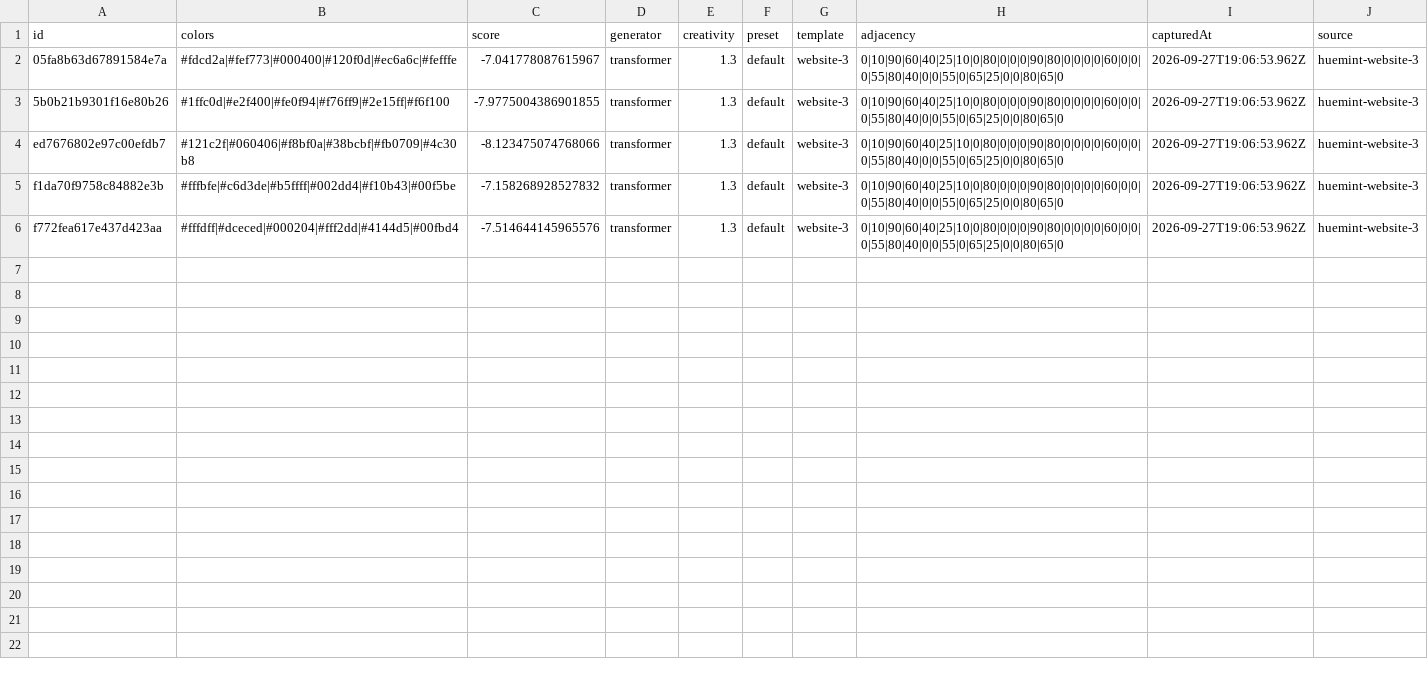
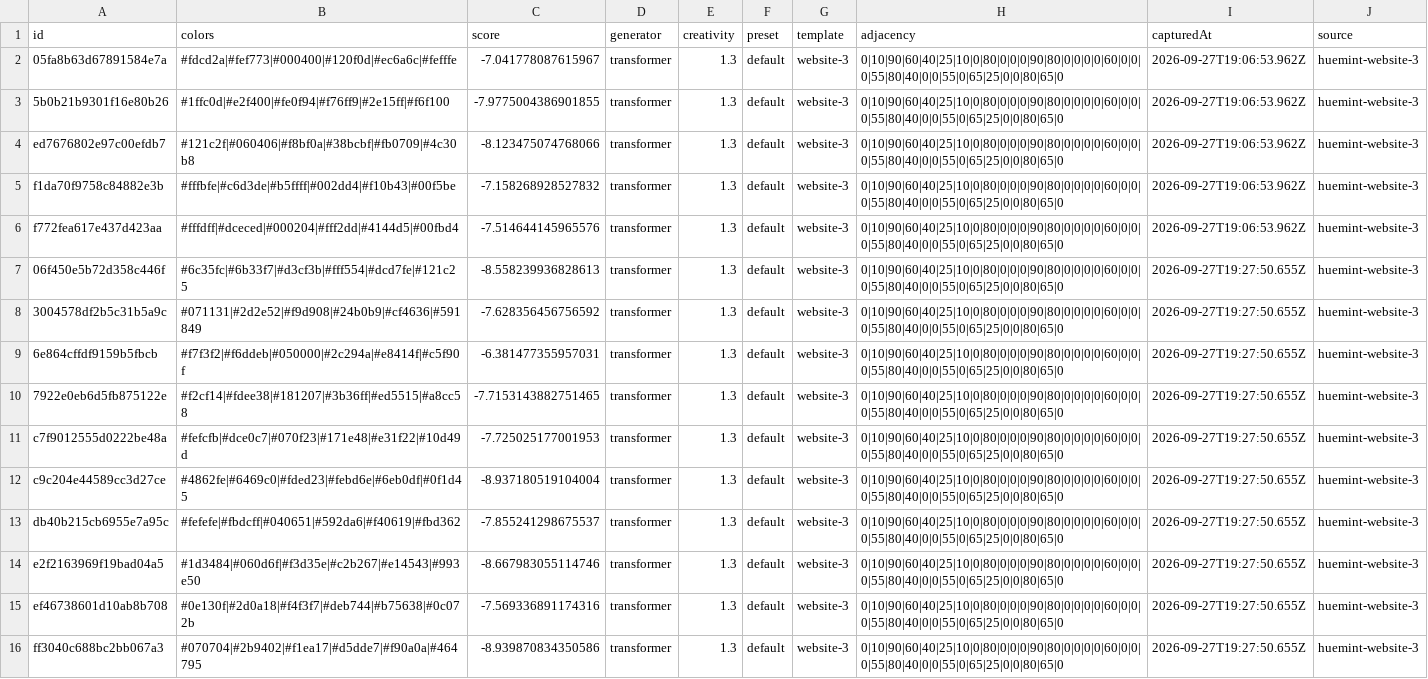
Before and after one commit to yoramfmd/palette-playground, a CSV file: research/data/huemint/website-3.csv, drawn as a sheet; only a part is shown; the diff covers the shown part only; the diff names each change by its address in the sheet, - before the commit and + after, or states it on an @@ line.

```diff
--- a/research/data/huemint/website-3.csv
+++ b/research/data/huemint/website-3.csv
+row 7: 06f450e5b72d358c446f | #6c35fc|#6b33f7|#d3cf3b|#fff554|#dcd7fe|#121c25 | -8.558239936828613 | transformer | 1.3 | default | website-3 | 0|10|90|60|40|25|10|0|80|0|0|0|90|80|0|0|0|0|60|0|0|0|55|80|40|0|0|55|0|65|25|0|0|80|65|0 | 2026-09-27T19:27:50.655Z | huemint-website-3
+row 8: 3004578df2b5c31b5a9c | #071131|#2d2e52|#f9d908|#24b0b9|#cf4636|#591849 | -7.628356456756592 | transformer | 1.3 | default | website-3 | 0|10|90|60|40|25|10|0|80|0|0|0|90|80|0|0|0|0|60|0|0|0|55|80|40|0|0|55|0|65|25|0|0|80|65|0 | 2026-09-27T19:27:50.655Z | huemint-website-3
+row 9: 6e864cffdf9159b5fbcb | #f7f3f2|#f6ddeb|#050000|#2c294a|#e8414f|#c5f90f | -6.381477355957031 | transformer | 1.3 | default | website-3 | 0|10|90|60|40|25|10|0|80|0|0|0|90|80|0|0|0|0|60|0|0|0|55|80|40|0|0|55|0|65|25|0|0|80|65|0 | 2026-09-27T19:27:50.655Z | huemint-website-3
+row 10: 7922e0eb6d5fb875122e | #f2cf14|#fdee38|#181207|#3b36ff|#ed5515|#a8cc58 | -7.7153143882751465 | transformer | 1.3 | default | website-3 | 0|10|90|60|40|25|10|0|80|0|0|0|90|80|0|0|0|0|60|0|0|0|55|80|40|0|0|55|0|65|25|0|0|80|65|0 | 2026-09-27T19:27:50.655Z | huemint-website-3
+row 11: c7f9012555d0222be48a | #fefcfb|#dce0c7|#070f23|#171e48|#e31f22|#10d49d | -7.725025177001953 | transformer | 1.3 | default | website-3 | 0|10|90|60|40|25|10|0|80|0|0|0|90|80|0|0|0|0|60|0|0|0|55|80|40|0|0|55|0|65|25|0|0|80|65|0 | 2026-09-27T19:27:50.655Z | huemint-website-3
+row 12: c9c204e44589cc3d27ce | #4862fe|#6469c0|#fded23|#febd6e|#6eb0df|#0f1d45 | -8.937180519104004 | transformer | 1.3 | default | website-3 | 0|10|90|60|40|25|10|0|80|0|0|0|90|80|0|0|0|0|60|0|0|0|55|80|40|0|0|55|0|65|25|0|0|80|65|0 | 2026-09-27T19:27:50.655Z | huemint-website-3
+row 13: db40b215cb6955e7a95c | #fefefe|#fbdcff|#040651|#592da6|#f40619|#fbd362 | -7.855241298675537 | transformer | 1.3 | default | website-3 | 0|10|90|60|40|25|10|0|80|0|0|0|90|80|0|0|0|0|60|0|0|0|55|80|40|0|0|55|0|65|25|0|0|80|65|0 | 2026-09-27T19:27:50.655Z | huemint-website-3
+row 14: e2f2163969f19bad04a5 | #1d3484|#060d6f|#f3d35e|#c2b267|#e14543|#993e50 | -8.667983055114746 | transformer | 1.3 | default | website-3 | 0|10|90|60|40|25|10|0|80|0|0|0|90|80|0|0|0|0|60|0|0|0|55|80|40|0|0|55|0|65|25|0|0|80|65|0 | 2026-09-27T19:27:50.655Z | huemint-website-3
+row 15: ef46738601d10ab8b708 | #0e130f|#2d0a18|#f4f3f7|#deb744|#b75638|#0c072b | -7.569336891174316 | transformer | 1.3 | default | website-3 | 0|10|90|60|40|25|10|0|80|0|0|0|90|80|0|0|0|0|60|0|0|0|55|80|40|0|0|55|0|65|25|0|0|80|65|0 | 2026-09-27T19:27:50.655Z | huemint-website-3
+row 16: ff3040c688bc2bb067a3 | #070704|#2b9402|#f1ea17|#d5dde7|#f90a0a|#464795 | -8.939870834350586 | transformer | 1.3 | default | website-3 | 0|10|90|60|40|25|10|0|80|0|0|0|90|80|0|0|0|0|60|0|0|0|55|80|40|0|0|55|0|65|25|0|0|80|65|0 | 2026-09-27T19:27:50.655Z | huemint-website-3
```
Also changed, not shown: 10 added rows elsewhere in this file, research/data/huemint/back-gradient-4.csv, research/data/huemint/back-gradient-5.csv, 52 other files.
